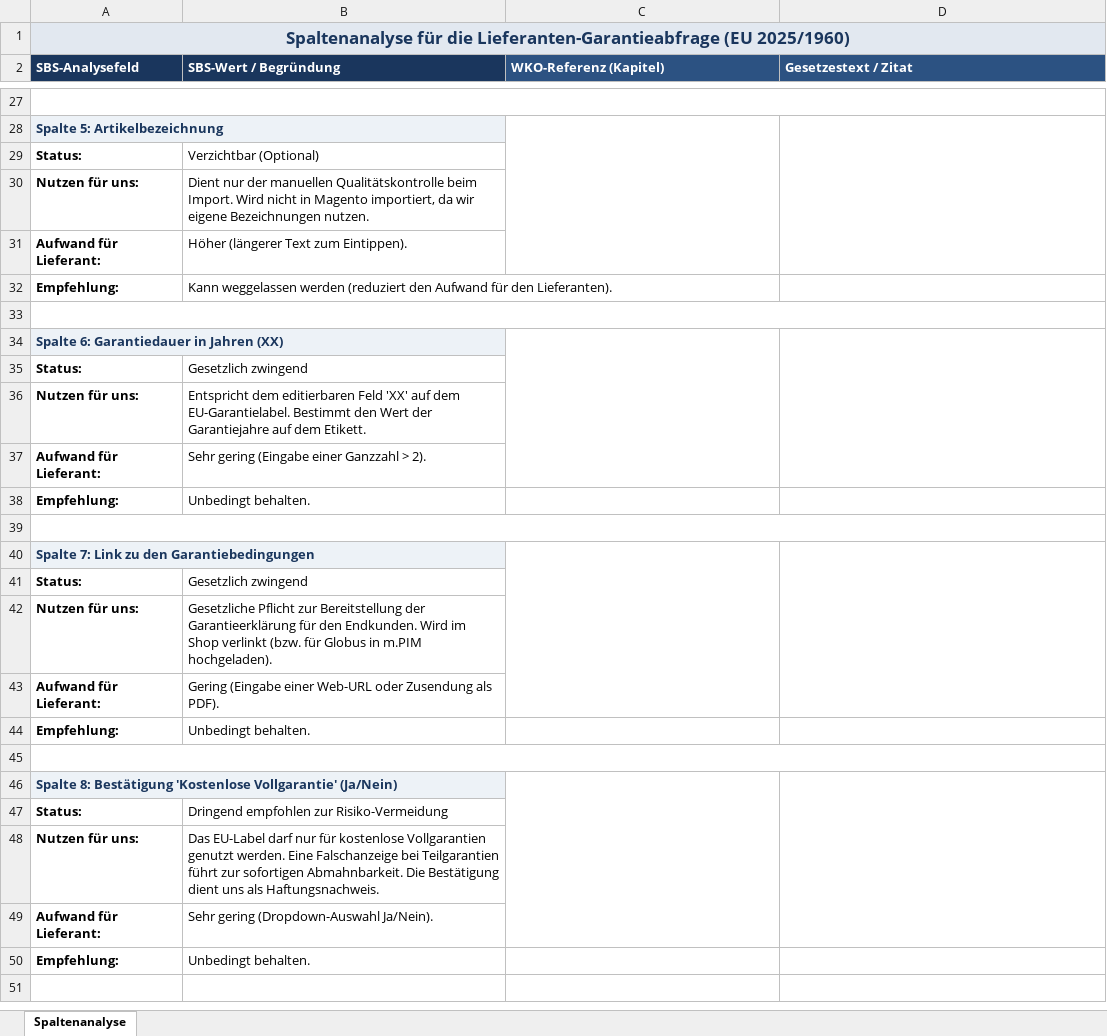
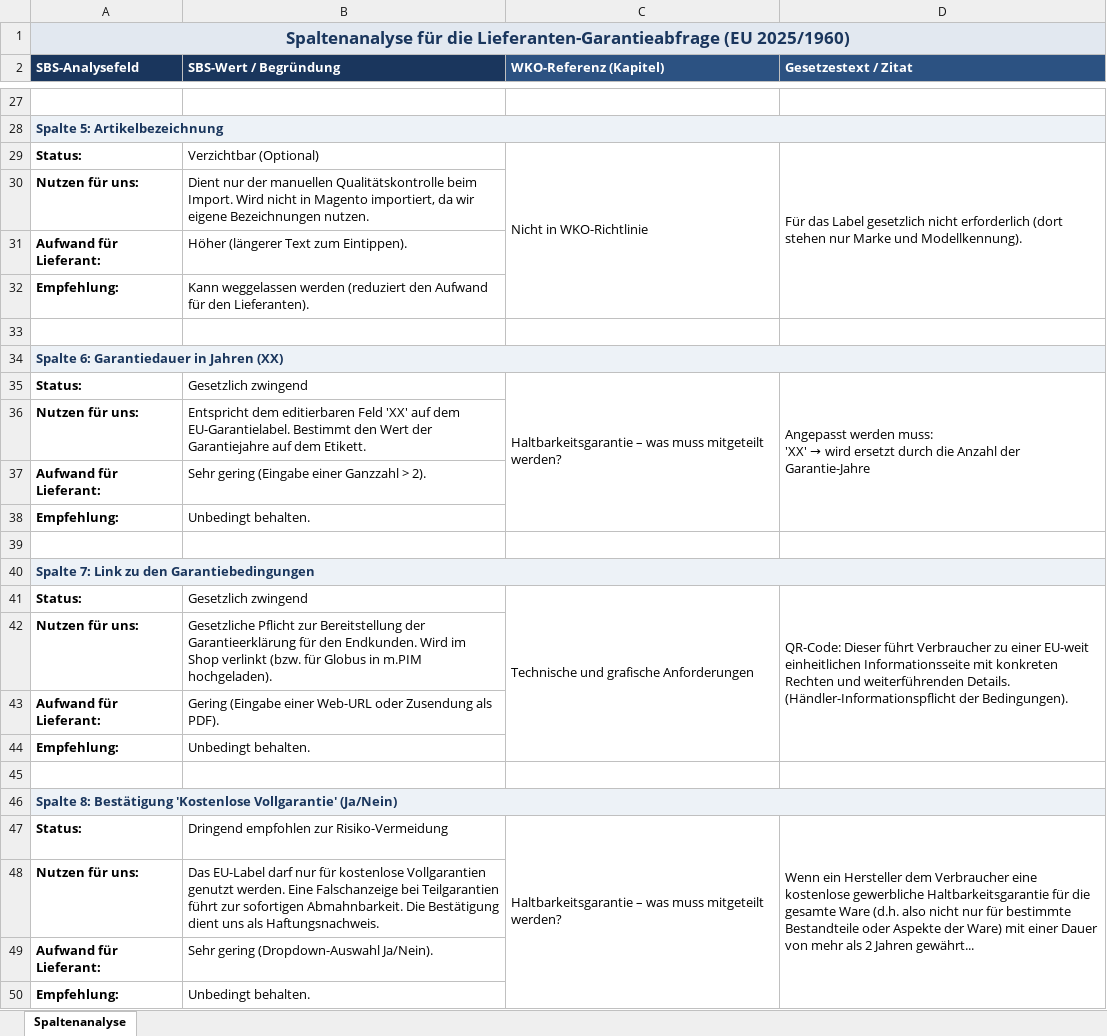
Before and after one commit to twinklerpriv-star/magento2-compliance-labels, an Excel workbook: Spaltenanalyse_Lieferantenabfrage.xlsx, sheet Spaltenanalyse, drawn as a sheet; only a part is shown, gaps mark what is left out; values as stored, in another font and other column widths than the file's, no borders; ↵ is a line break in a cell; the diff covers the shown part only; the diff names each change by its address in the sheet, - before the commit and + after, or states it on an @@ line.

Commit message:
doc: fix openpyxl merge bug in Spaltenanalyse_Lieferantenabfrage.xlsx

```diff
--- a/Spaltenanalyse_Lieferantenabfrage.xlsx (sheet Spaltenanalyse)
+++ b/Spaltenanalyse_Lieferantenabfrage.xlsx (sheet Spaltenanalyse)
-A27:D27 merged
+A28:D28 merged
-C28:C31 merged
-D28:D31 merged
-C29 (WKO-Referenz (Kapitel)): (empty)
+C29 (WKO-Referenz (Kapitel)): Nicht in WKO-Richtlinie
+C29:C32 merged
-D29 (Gesetzestext / Zitat): (empty)
+D29 (Gesetzestext / Zitat): Für das Label gesetzlich nicht erforderlich (dort stehen nur Marke und Modellkennung).
+D29:D32 merged
-A33:D33 merged
+A34:D34 merged
-C34:C37 merged
-D34:D37 merged
-C35 (WKO-Referenz (Kapitel)): (empty)
+C35 (WKO-Referenz (Kapitel)): Haltbarkeitsgarantie – was muss mitgeteilt werden?
+C35:C38 merged
@@ D35 (Gesetzestext / Zitat): (empty) → Angepasst werden muss: ↵ 'XX' → wird ersetzt durch die Anzahl der Garantie-Jahre @@
+D35:D38 merged
-A39:D39 merged
+A40:D40 merged
-C40:C43 merged
-D40:D43 merged
-C41 (WKO-Referenz (Kapitel)): (empty)
+C41 (WKO-Referenz (Kapitel)): Technische und grafische Anforderungen
+C41:C44 merged
-D41 (Gesetzestext / Zitat): (empty)
+D41 (Gesetzestext / Zitat): QR-Code: Dieser führt Verbraucher zu einer EU-weit einheitlichen Informationsseite mit konkreten Rechten und weiterführenden Details. (Händler-Informationspflicht der Bedingungen).
+D41:D44 merged
-A45:D45 merged
+A46:D46 merged
-C46:C49 merged
-D46:D49 merged
-C47 (WKO-Referenz (Kapitel)): (empty)
+C47 (WKO-Referenz (Kapitel)): Haltbarkeitsgarantie – was muss mitgeteilt werden?
+C47:C50 merged
-D47 (Gesetzestext / Zitat): (empty)
+D47 (Gesetzestext / Zitat): Wenn ein Hersteller dem Verbraucher eine kostenlose gewerbliche Haltbarkeitsgarantie für die gesamte Ware (d.h. also nicht nur für bestimmte Bestandteile oder Aspekte der Ware) mit einer Dauer von mehr als 2 Jahren gewährt...
+D47:D50 merged
```
Also changed, not shown: 8 edited cells and merged cells elsewhere in this sheet.
